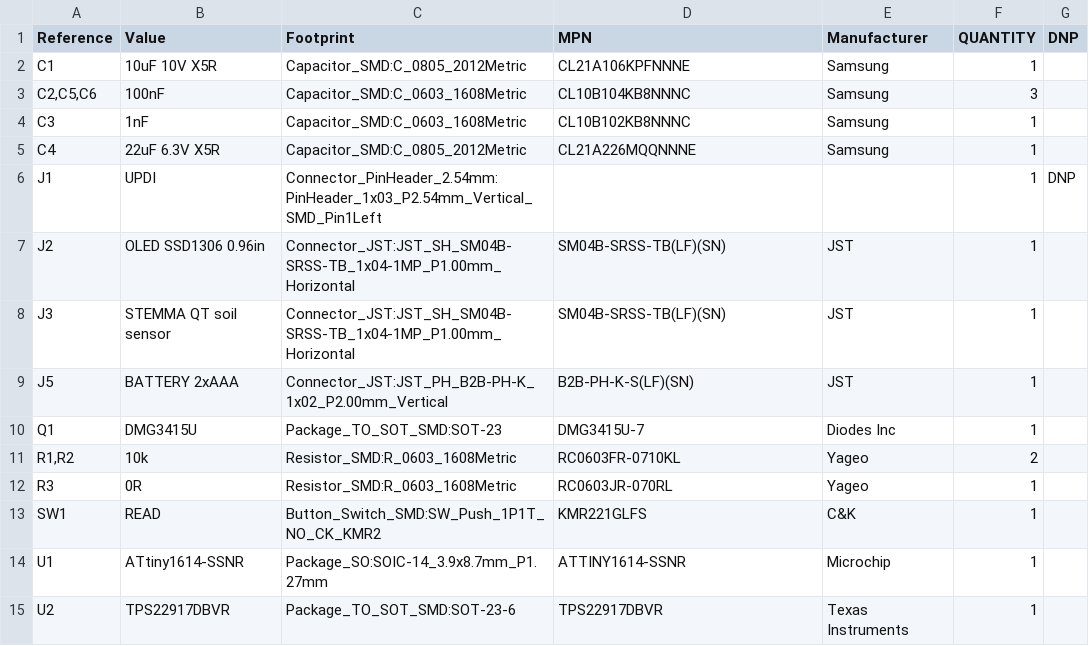
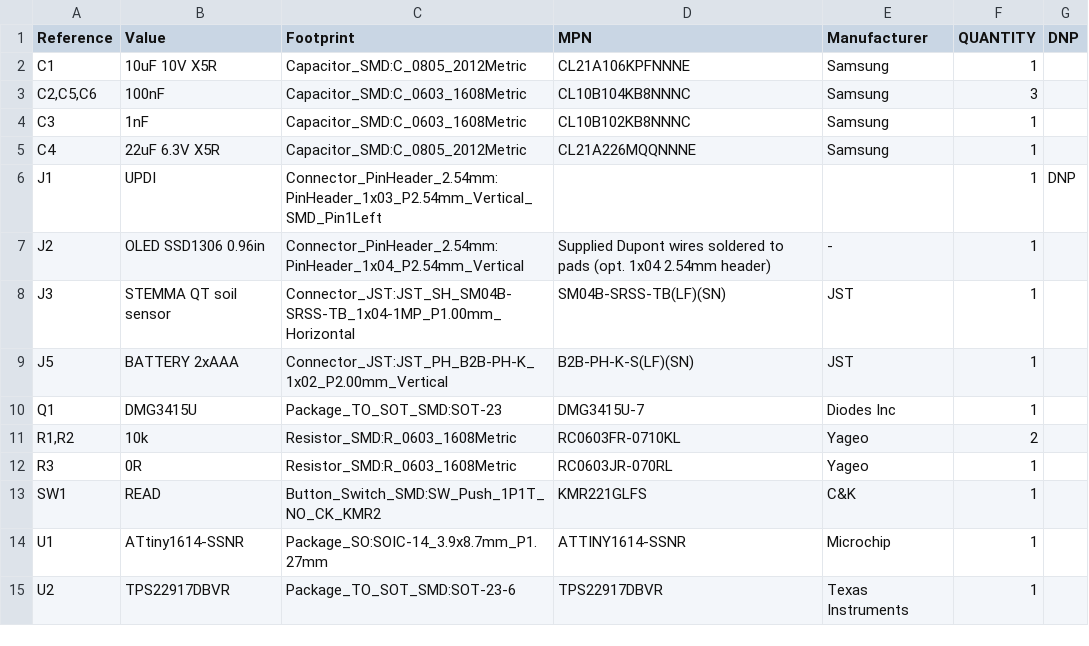
Before and after one commit to MohamadDasuki/Soil_Moisture_Sensor, a CSV file: BOM.csv, drawn as a sheet.

```diff
--- a/BOM.csv
+++ b/BOM.csv
@@ -6,3 +6,3 @@
 "J1","UPDI","Connector_PinHeader_2.54mm:PinHeader_1x03_P2.54mm_Vertical_SMD_Pin1Left","","","1","DNP"
-"J2","OLED SSD1306 0.96in","Connector_JST:JST_SH_SM04B-SRSS-TB_1x04-1MP_P1.00mm_Horizontal","SM04B-SRSS-TB(LF)(SN)","JST","1",""
+"J2","OLED SSD1306 0.96in","Connector_PinHeader_2.54mm:PinHeader_1x04_P2.54mm_Vertical","Supplied Dupont wires soldered to pads (opt. 1x04 2.54mm header)","-","1",""
 "J3","STEMMA QT soil sensor","Connector_JST:JST_SH_SM04B-SRSS-TB_1x04-1MP_P1.00mm_Horizontal","SM04B-SRSS-TB(LF)(SN)","JST","1",""
```
Also changed, not shown: 9 other files.
